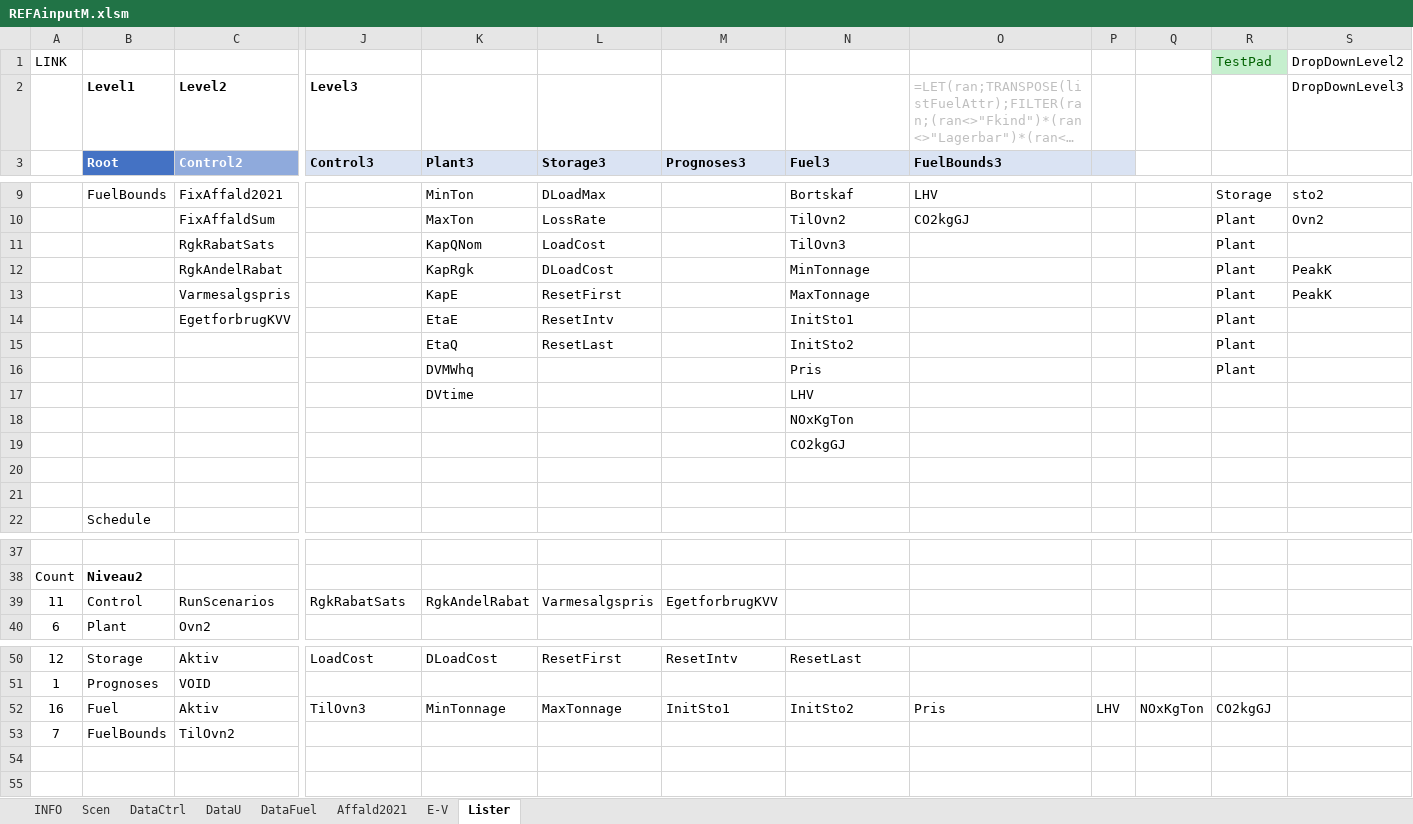
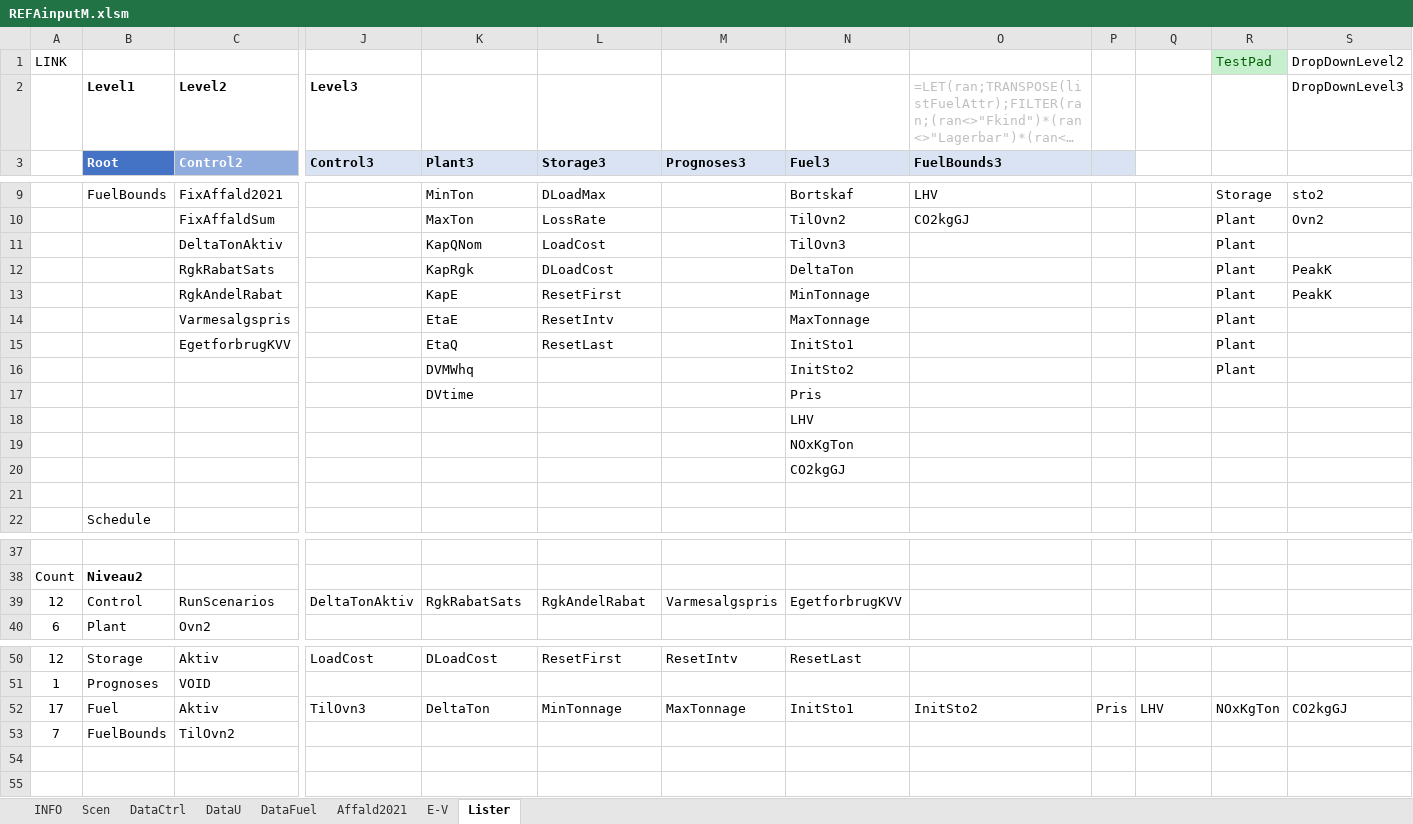
Before and after one commit to AddedValues/REFA_Affald, an Excel workbook: GAMS/REFAinputM.xlsm, sheet Lister, drawn as a sheet; only a part is shown, gaps mark what is left out; long unchanged cells end in …; values as stored, in another font and other column widths than the file's, no borders; the diff names each change by its address in the sheet, - before the commit and + after, or states it on an @@ line.

```diff
--- a/GAMS/REFAinputM.xlsm (sheet Lister)
+++ b/GAMS/REFAinputM.xlsm (sheet Lister)
-C11 (Control2): RgkRabatSats
+C11 (Control2): DeltaTonAktiv
-C12 (Control2): RgkAndelRabat
+C12 (Control2): RgkRabatSats
-N12 (Fuel3): MinTonnage
+N12 (Fuel3): DeltaTon
-C13 (Control2): Varmesalgspris
+C13 (Control2): RgkAndelRabat
-N13 (Fuel3): MaxTonnage
+N13 (Fuel3): MinTonnage
-C14 (Control2): EgetforbrugKVV
+C14 (Control2): Varmesalgspris
-N14 (Fuel3): InitSto1
+N14 (Fuel3): MaxTonnage
-C15 (Control2): (empty)
+C15 (Control2): EgetforbrugKVV
-N15 (Fuel3): InitSto2
+N15 (Fuel3): InitSto1
-N16 (Fuel3): Pris
+N16 (Fuel3): InitSto2
-N17 (Fuel3): LHV
+N17 (Fuel3): Pris
-N18 (Fuel3): NOxKgTon
+N18 (Fuel3): LHV
-N19 (Fuel3): CO2kgGJ
+N19 (Fuel3): NOxKgTon
-N20 (Fuel3): (empty)
+N20 (Fuel3): CO2kgGJ
-A39: 11
+A39: 12
-J39 (Control3): RgkRabatSats
+J39 (Control3): DeltaTonAktiv
-K39 (Plant3): RgkAndelRabat
+K39 (Plant3): RgkRabatSats
-L39 (Storage3): Varmesalgspris
+L39 (Storage3): RgkAndelRabat
-M39 (Prognoses3): EgetforbrugKVV
+M39 (Prognoses3): Varmesalgspris
-N39 (Fuel3): (empty)
+N39 (Fuel3): EgetforbrugKVV
-A52: 16
+A52: 17
-K52 (Plant3): MinTonnage
+K52 (Plant3): DeltaTon
-L52 (Storage3): MaxTonnage
+L52 (Storage3): MinTonnage
-M52 (Prognoses3): InitSto1
+M52 (Prognoses3): MaxTonnage
-N52 (Fuel3): InitSto2
+N52 (Fuel3): InitSto1
-O52 (FuelBounds3): Pris
+O52 (FuelBounds3): InitSto2
-P52: LHV
+P52: Pris
-Q52: NOxKgTon
+Q52: LHV
-R52: CO2kgGJ
+R52: NOxKgTon
-S52: (empty)
+S52: CO2kgGJ
```
Also changed, not shown: sheet DataFuel, sheet Affald2021, sheet Scen, sheet DataCtrl, formulas that keep their value, hidden cells, charts or pictures, GAMS/REFAoutput.xlsm, GAMS/REFAscens.xlsm, 3 other files.
